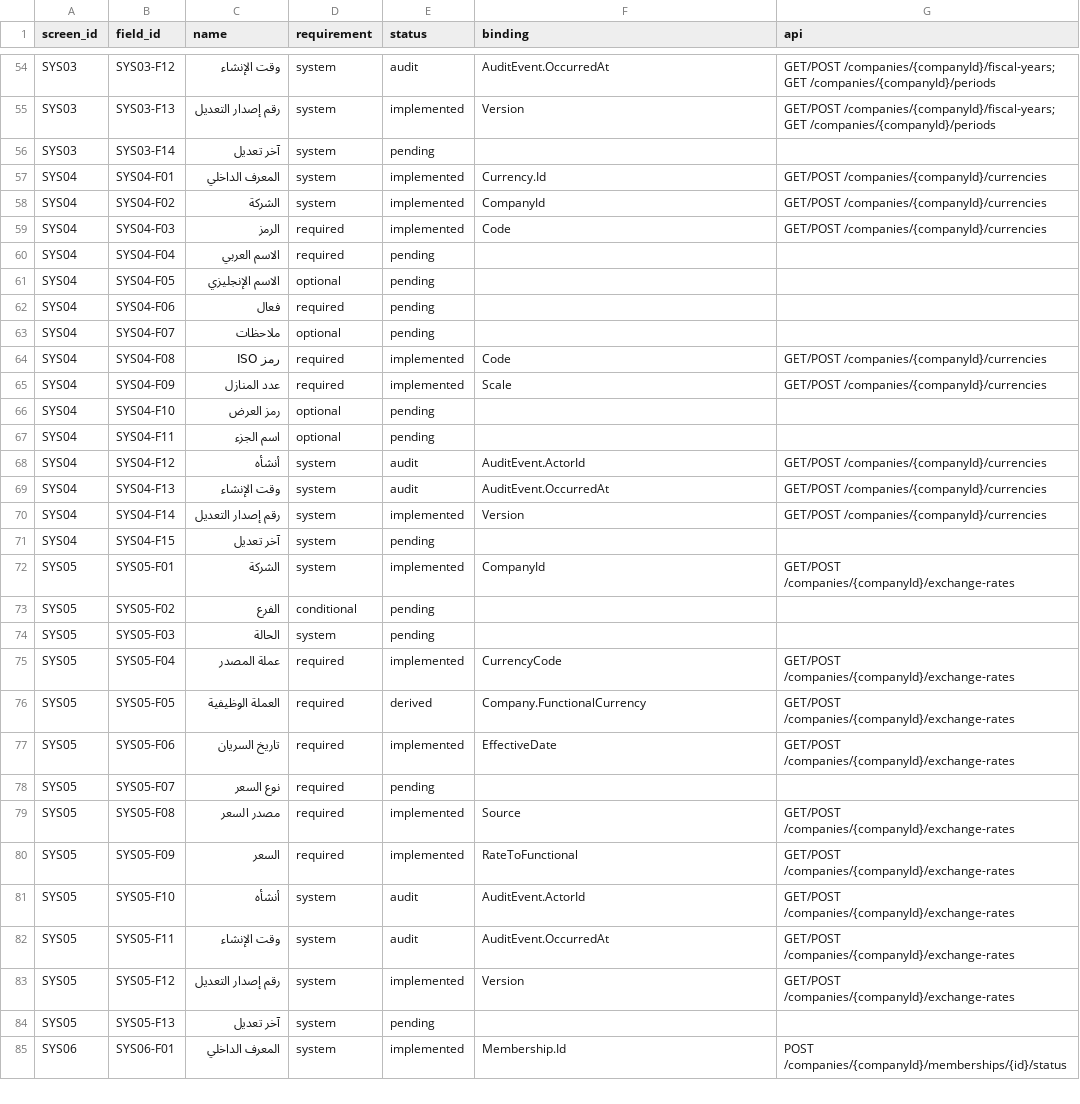
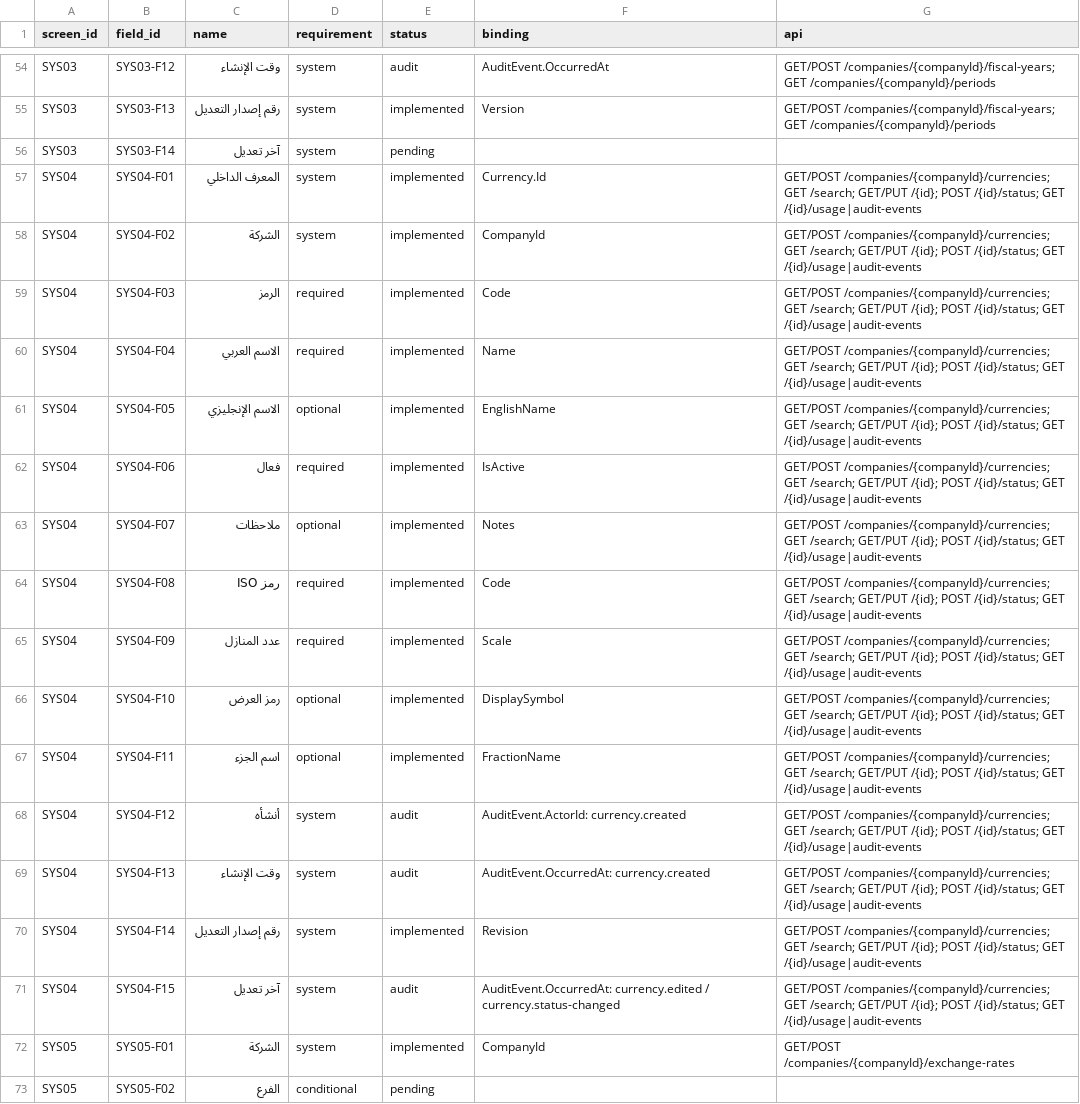
Before and after one commit to ameenalqershi/ameen-erp, a CSV file: docs/backend/fields-implementation.csv, drawn as a sheet; only a part is shown, gaps mark what is left out; the shorter side is filled out with more unchanged rows; the diff covers the shown part only.

```diff
--- a/docs/backend/fields-implementation.csv
+++ b/docs/backend/fields-implementation.csv
@@ -56,17 +56,17 @@ SYS03,SYS03-F13,رقم إصدار التعديل,system,implemented,Version,GET/
 SYS03,SYS03-F14,آخر تعديل,system,pending,,
-SYS04,SYS04-F01,المعرف الداخلي,system,implemented,Currency.Id,GET/POST /companies/{companyId}/currencies
-SYS04,SYS04-F02,الشركة,system,implemented,CompanyId,GET/POST /companies/{companyId}/currencies
-SYS04,SYS04-F03,الرمز,required,implemented,Code,GET/POST /companies/{companyId}/currencies
-SYS04,SYS04-F04,الاسم العربي,required,pending,,
-SYS04,SYS04-F05,الاسم الإنجليزي,optional,pending,,
-SYS04,SYS04-F06,فعال,required,pending,,
-SYS04,SYS04-F07,ملاحظات,optional,pending,,
-SYS04,SYS04-F08,رمز ISO,required,implemented,Code,GET/POST /companies/{companyId}/currencies
-SYS04,SYS04-F09,عدد المنازل,required,implemented,Scale,GET/POST /companies/{companyId}/currencies
-SYS04,SYS04-F10,رمز العرض,optional,pending,,
-SYS04,SYS04-F11,اسم الجزء,optional,pending,,
-SYS04,SYS04-F12,أنشأه,system,audit,AuditEvent.ActorId,GET/POST /companies/{companyId}/currencies
-SYS04,SYS04-F13,وقت الإنشاء,system,audit,AuditEvent.OccurredAt,GET/POST /companies/{companyId}/currencies
-SYS04,SYS04-F14,رقم إصدار التعديل,system,implemented,Version,GET/POST /companies/{companyId}/currencies
-SYS04,SYS04-F15,آخر تعديل,system,pending,,
+SYS04,SYS04-F01,المعرف الداخلي,system,implemented,Currency.Id,GET/POST /companies/{companyId}/currencies; GET /search; GET/PUT /{id}; POST /{id}/status; GET /{id}/usage|audit-events
+SYS04,SYS04-F02,الشركة,system,implemented,CompanyId,GET/POST /companies/{companyId}/currencies; GET /search; GET/PUT /{id}; POST /{id}/status; GET /{id}/usage|audit-events
+SYS04,SYS04-F03,الرمز,required,implemented,Code,GET/POST /companies/{companyId}/currencies; GET /search; GET/PUT /{id}; POST /{id}/status; GET /{id}/usage|audit-events
+SYS04,SYS04-F04,الاسم العربي,required,implemented,Name,GET/POST /companies/{companyId}/currencies; GET /search; GET/PUT /{id}; POST /{id}/status; GET /{id}/usage|audit-events
+SYS04,SYS04-F05,الاسم الإنجليزي,optional,implemented,EnglishName,GET/POST /companies/{companyId}/currencies; GET /search; GET/PUT /{id}; POST /{id}/status; GET /{id}/usage|audit-events
+SYS04,SYS04-F06,فعال,required,implemented,IsActive,GET/POST /companies/{companyId}/currencies; GET /search; GET/PUT /{id}; POST /{id}/status; GET /{id}/usage|audit-events
+SYS04,SYS04-F07,ملاحظات,optional,implemented,Notes,GET/POST /companies/{companyId}/currencies; GET /search; GET/PUT /{id}; POST /{id}/status; GET /{id}/usage|audit-events
+SYS04,SYS04-F08,رمز ISO,required,implemented,Code,GET/POST /companies/{companyId}/currencies; GET /search; GET/PUT /{id}; POST /{id}/status; GET /{id}/usage|audit-events
+SYS04,SYS04-F09,عدد المنازل,required,implemented,Scale,GET/POST /companies/{companyId}/currencies; GET /search; GET/PUT /{id}; POST /{id}/status; GET /{id}/usage|audit-events
+SYS04,SYS04-F10,رمز العرض,optional,implemented,DisplaySymbol,GET/POST /companies/{companyId}/currencies; GET /search; GET/PUT /{id}; POST /{id}/status; GET /{id}/usage|audit-events
+SYS04,SYS04-F11,اسم الجزء,optional,implemented,FractionName,GET/POST /companies/{companyId}/currencies; GET /search; GET/PUT /{id}; POST /{id}/status; GET /{id}/usage|audit-events
+SYS04,SYS04-F12,أنشأه,system,audit,AuditEvent.ActorId: currency.created,GET/POST /companies/{companyId}/currencies; GET /search; GET/PUT /{id}; POST /{id}/status; GET /{id}/usage|audit-events
+SYS04,SYS04-F13,وقت الإنشاء,system,audit,AuditEvent.OccurredAt: currency.created,GET/POST /companies/{companyId}/currencies; GET /search; GET/PUT /{id}; POST /{id}/status; GET /{id}/usage|audit-events
+SYS04,SYS04-F14,رقم إصدار التعديل,system,implemented,Revision,GET/POST /companies/{companyId}/currencies; GET /search; GET/PUT /{id}; POST /{id}/status; GET /{id}/usage|audit-events
+SYS04,SYS04-F15,آخر تعديل,system,audit,AuditEvent.OccurredAt: currency.edited / currency.status-changed,GET/POST /companies/{companyId}/currencies; GET /search; GET/PUT /{id}; POST /{id}/status; GET /{id}/usage|audit-events
 SYS05,SYS05-F01,الشركة,system,implemented,CompanyId,GET/POST /companies/{companyId}/exchange-rates
```
Also changed, not shown: 29 edited cells elsewhere in this file, docs/backend/diagrams-implementation.csv, docs/backend/screens-implementation.csv, 31 other files.
